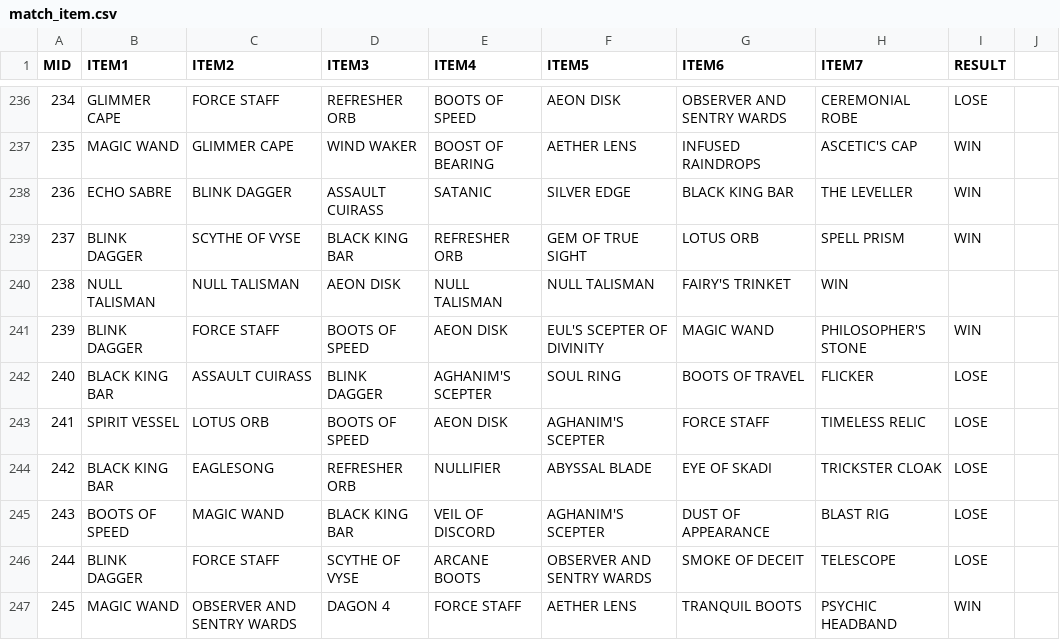
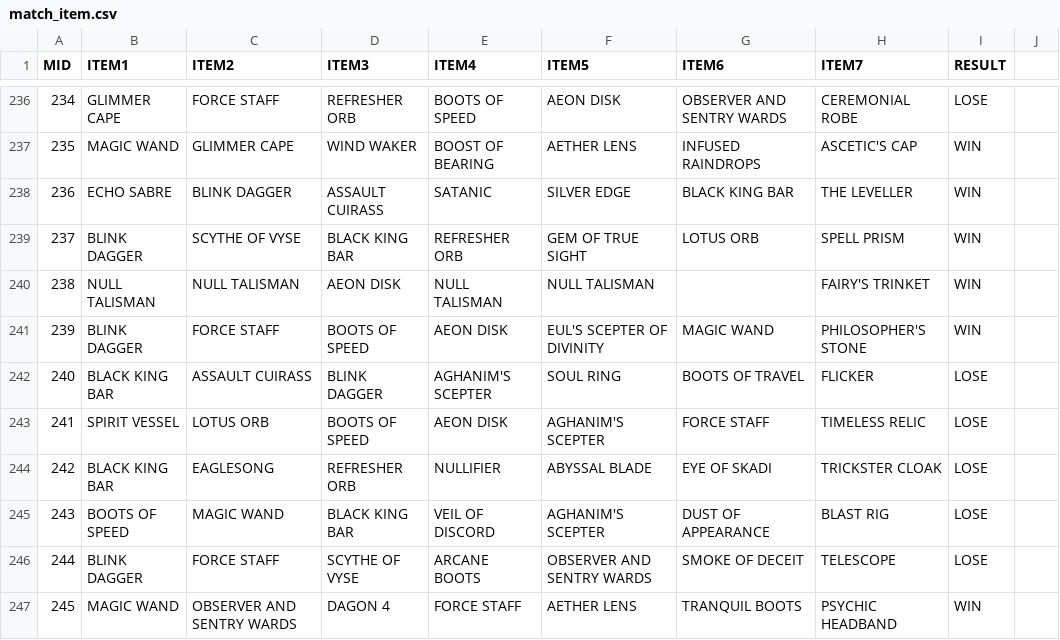
Before and after one commit to ZhangLe59151/sg-dataset, a CSV file: game/match_item.csv, drawn as a sheet; only a part is shown, gaps mark what is left out.

Commit message:
Update match_item.csv

```diff
--- a/game/match_item.csv
+++ b/game/match_item.csv
@@ -239,3 +239,3 @@ MID,ITEM1,ITEM2,ITEM3,ITEM4,ITEM5,ITEM6,ITEM7,RESULT
 237,BLINK DAGGER,SCYTHE OF VYSE,BLACK KING BAR,REFRESHER ORB,GEM OF TRUE SIGHT,LOTUS ORB,SPELL PRISM,WIN
-238,NULL TALISMAN,NULL TALISMAN,AEON DISK,NULL TALISMAN,NULL TALISMAN,FAIRY'S TRINKET,WIN
+238,NULL TALISMAN,NULL TALISMAN,AEON DISK,NULL TALISMAN,NULL TALISMAN,,FAIRY'S TRINKET,WIN
 239,BLINK DAGGER,FORCE STAFF,BOOTS OF SPEED,AEON DISK,EUL'S SCEPTER OF DIVINITY,MAGIC WAND,PHILOSOPHER'S STONE,WIN
```
